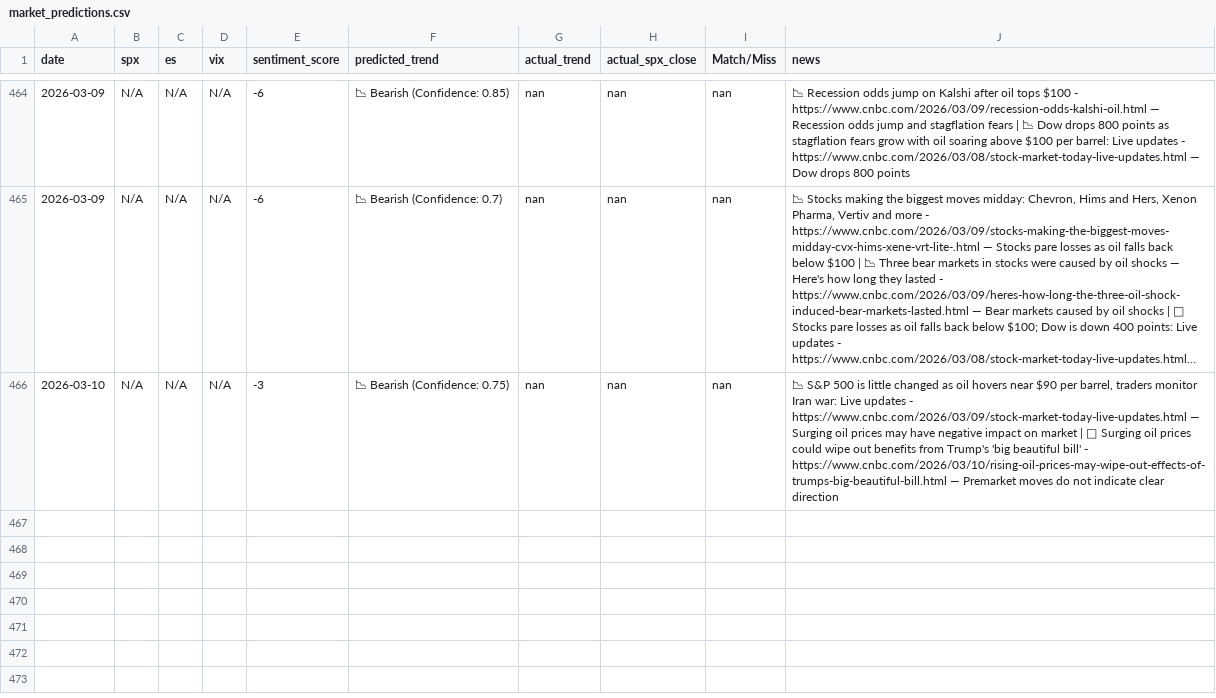
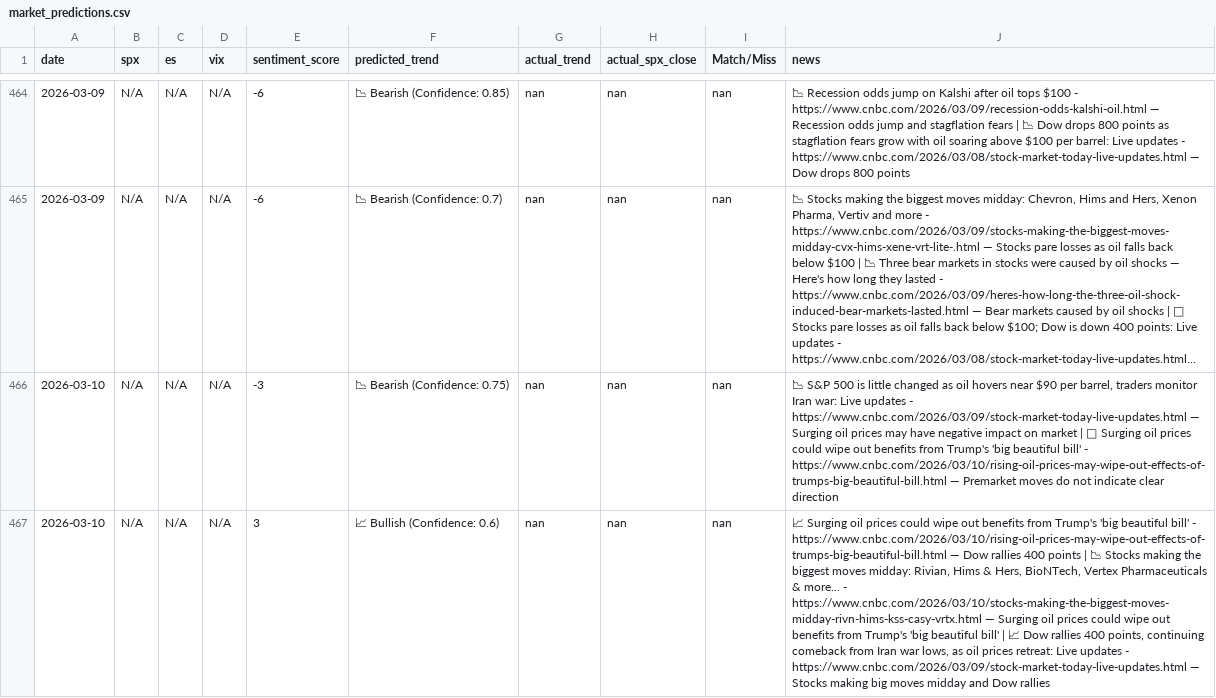
Before and after one commit to PadhmaCebolu/market-alert-bot-test, a CSV file: market_predictions.csv, drawn as a sheet; only a part is shown, gaps mark what is left out; long unchanged cells end in …; the diff names each change by its address in the sheet, - before the commit and + after, or states it on an @@ line.

```diff
--- a/market_predictions.csv
+++ b/market_predictions.csv
+row 467: 2026-03-10 | N/A | N/A | N/A | 3 | 📈 Bullish (Confidence: 0.6) | nan | nan | nan | 📈 Surging oil prices could wipe out benefits from Trump's 'big beautiful bill' - https://www.cnbc.com/2026/03/10/rising-oil-prices-may-wipe-out-effects-of-trumps-big-beautiful-bill.html — Dow rallies 400 points | 📉 Stocks making the biggest moves midday: Rivian, Hims & Hers, BioNTech, Vertex Pharmaceuticals & more... - https://www.cnbc.com/2026/03/10/stocks-making-the-biggest-moves-midday-rivn-hims-kss-casy-vrtx.html — Surging oil prices could wipe out benefits from Trump's 'big beautiful bill' | 📈 Dow rallies 400 points, continuing comeback from Iran war lows, as oil prices retreat: Live updates - https://www.cnbc.com/2026/03/09/stock-market-today-live-updates.html — Stocks making big moves midday and Dow rallies
```
